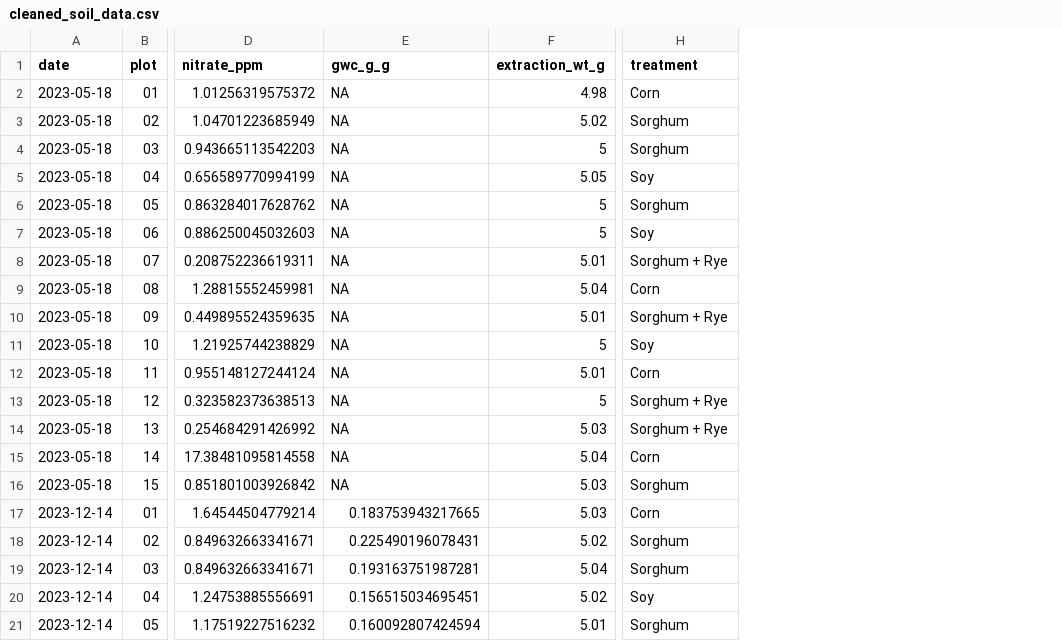
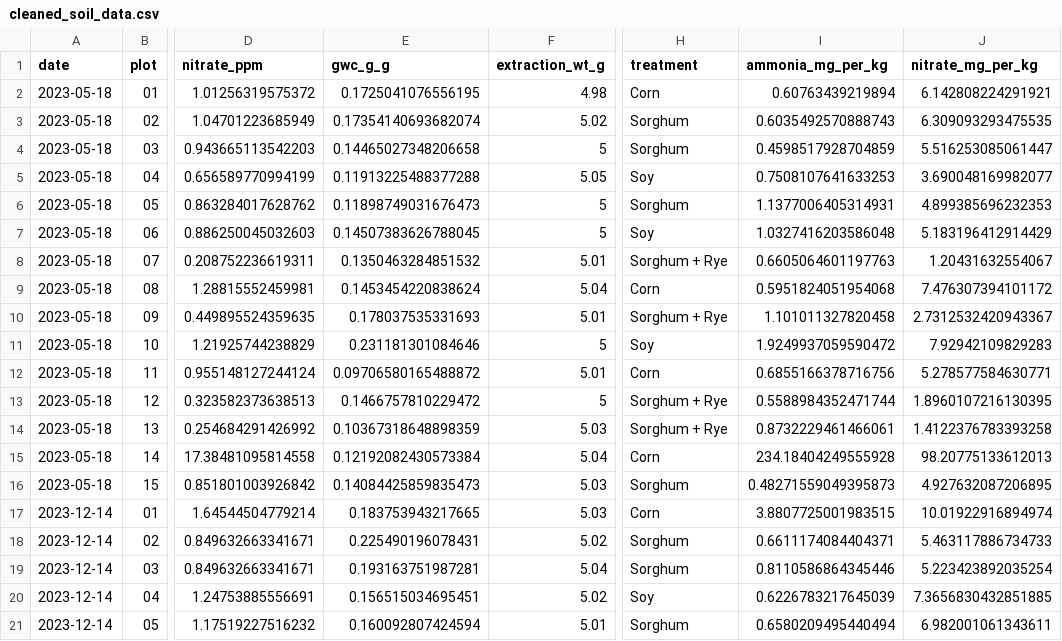
Before and after one commit to jflater/sorghum-rye, a CSV file: data/soils/cleaned_soil_data.csv, drawn as a sheet; only a part is shown, gaps mark what is left out; the diff names each change by its address in the sheet, - before the commit and + after, or states it on an @@ line.

Commit message:
Update cleaned soil data: add missing gravimetric water content and nitrate values

```diff
--- a/data/soils/cleaned_soil_data.csv
+++ b/data/soils/cleaned_soil_data.csv
+column I (ammonia_mg_per_kg), rows 2-21: 0.60763439219894 | 0.6035492570888743 | 0.4598517928704859 | 0.7508107641633253 | 1.1377006405314931 | 1.0327416203586048 | 0.6605064601197763 | 0.5951824051954068 | 1.101011327820458 | 1.9249937059590472 | 0.6855166378716756 | 0.5588984352471744 | 0.8732229461466061 | 234.18404249555928 | 0.48271559049395873 | 3.8807725001983515 | 0.6611174084404371 | 0.8110586864345446 | 0.6226783217645039 | 0.6580209495440494
+column J (nitrate_mg_per_kg), rows 2-21: 6.142808224291921 | 6.309093293475535 | 5.516253085061447 | 3.690048169982077 | 4.899385696232353 | 5.183196412914429 | 1.20431632554067 | 7.476307394101172 | 2.7312532420943367 | 7.92942109829283 | 5.278577584630771 | 1.8960107216130395 | 1.4122376783393258 | 98.20775133612013 | 4.927632087206895 | 10.01922916894974 | 5.463117886734733 | 5.223423892035254 | 7.3656830432851885 | 6.982001061343611
-E2 (gwc_g_g): NA
+E2 (gwc_g_g): 0.1725041076556195
-E3 (gwc_g_g): NA
+E3 (gwc_g_g): 0.17354140693682074
-E4 (gwc_g_g): NA
+E4 (gwc_g_g): 0.14465027348206658
-E5 (gwc_g_g): NA
+E5 (gwc_g_g): 0.11913225488377288
-E6 (gwc_g_g): NA
+E6 (gwc_g_g): 0.11898749031676473
-E7 (gwc_g_g): NA
+E7 (gwc_g_g): 0.14507383626788045
-E8 (gwc_g_g): NA
+E8 (gwc_g_g): 0.1350463284851532
-E9 (gwc_g_g): NA
+E9 (gwc_g_g): 0.1453454220838624
-E10 (gwc_g_g): NA
+E10 (gwc_g_g): 0.178037535331693
-E11 (gwc_g_g): NA
+E11 (gwc_g_g): 0.231181301084646
-E12 (gwc_g_g): NA
+E12 (gwc_g_g): 0.09706580165488872
-E13 (gwc_g_g): NA
+E13 (gwc_g_g): 0.1466757810229472
-E14 (gwc_g_g): NA
+E14 (gwc_g_g): 0.10367318648898359
-E15 (gwc_g_g): NA
+E15 (gwc_g_g): 0.12192082430573384
-E16 (gwc_g_g): NA
+E16 (gwc_g_g): 0.14084425859835473
```
